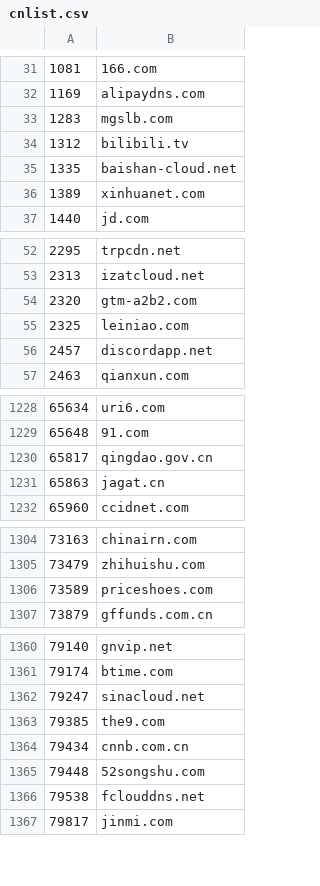
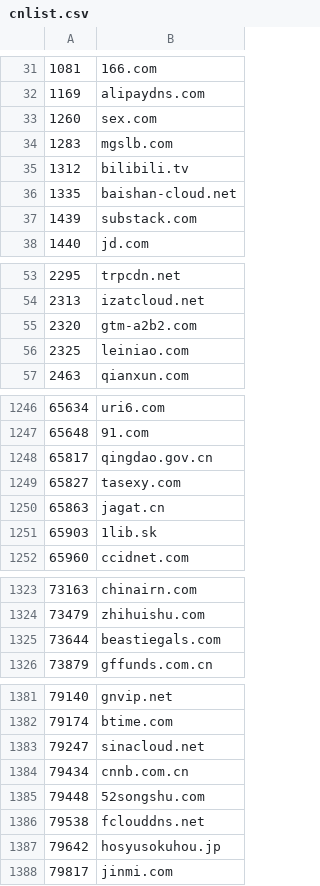
Before and after one commit to KIDA-MNESIA/gadgets, a CSV file: popularity/cnlist.csv, drawn as a sheet; only a part is shown, gaps mark what is left out; the diff covers the shown part only.

```diff
--- a/popularity/cnlist.csv
+++ b/popularity/cnlist.csv
@@ -32,2 +32,3 @@
 1169,alipaydns.com
+1260,sex.com
 1283,mgslb.com
@@ -35,3 +36,3 @@
 1335,baishan-cloud.net
-1389,xinhuanet.com
+1439,substack.com
 1440,jd.com
@@ -55,3 +56,2 @@
 2325,leiniao.com
-2457,discordapp.net
 2463,qianxun.com
@@ -1230,3 +1248,5 @@
 65817,qingdao.gov.cn
+65827,tasexy.com
 65863,jagat.cn
+65903,1lib.sk
 65960,ccidnet.com
@@ -1305,3 +1324,3 @@
 73479,zhihuishu.com
-73589,priceshoes.com
+73644,beastiegals.com
 73879,gffunds.com.cn
@@ -1362,3 +1383,2 @@
 79247,sinacloud.net
-79385,the9.com
 79434,cnnb.com.cn
@@ -1366,2 +1386,3 @@
 79538,fclouddns.net
+79642,hosyusokuhou.jp
 79817,jinmi.com
```
Also changed, not shown: 28 added rows and 4 removed rows elsewhere in this file, popularity/info.csv.
